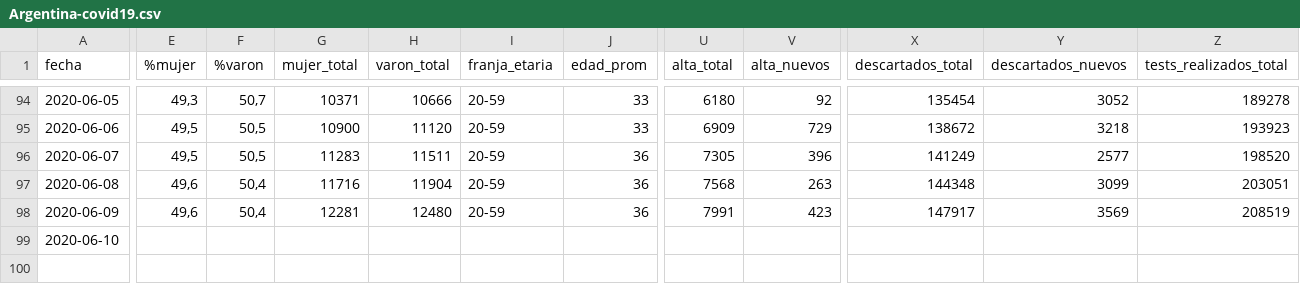
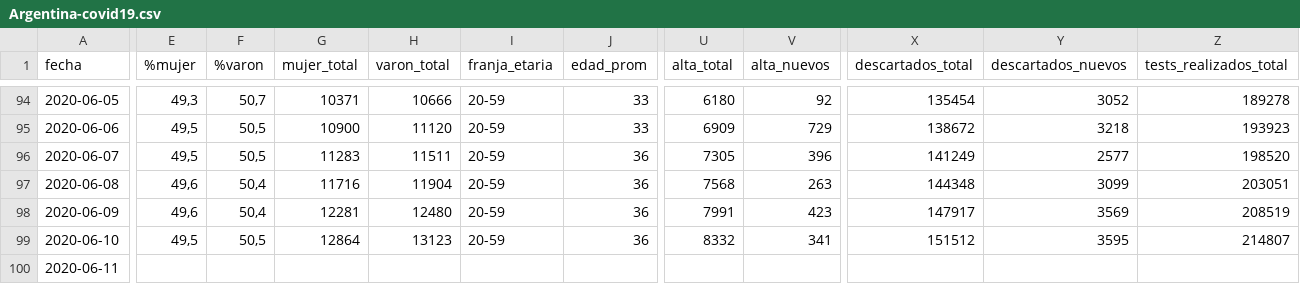
Before and after one commit to lucia15/Database-Covid19-Argentina, a CSV file: Argentina-covid19.csv, drawn as a sheet; only a part is shown, gaps mark what is left out; rows hold the shown columns only; the diff covers the shown part only; the diff names each change by its address in the sheet, - before the commit and + after, or states it on an @@ line.

```diff
--- a/Argentina-covid19.csv
+++ b/Argentina-covid19.csv
-E99 (%mujer): (empty)
+E99 (%mujer): 49,5
-F99 (%varon): (empty)
+F99 (%varon): 50,5
-G99 (mujer_total): (empty)
+G99 (mujer_total): 12864
-H99 (varon_total): (empty)
+H99 (varon_total): 13123
-I99 (franja_etaria): (empty)
+I99 (franja_etaria): 20-59
-J99 (edad_prom): (empty)
+J99 (edad_prom): 36
-U99 (alta_total): (empty)
+U99 (alta_total): 8332
-V99 (alta_nuevos): (empty)
+V99 (alta_nuevos): 341
-X99 (descartados_total): (empty)
+X99 (descartados_total): 151512
-Y99 (descartados_nuevos): (empty)
+Y99 (descartados_nuevos): 3595
-Z99 (tests_realizados_total): (empty)
+Z99 (tests_realizados_total): 214807
+row 100: 2020-06-11
```
Also changed, not shown: 2 edited cells elsewhere in this file, Argentina-covid19-fallecidos.csv, Argentina-covid19-por-provincia.csv.
